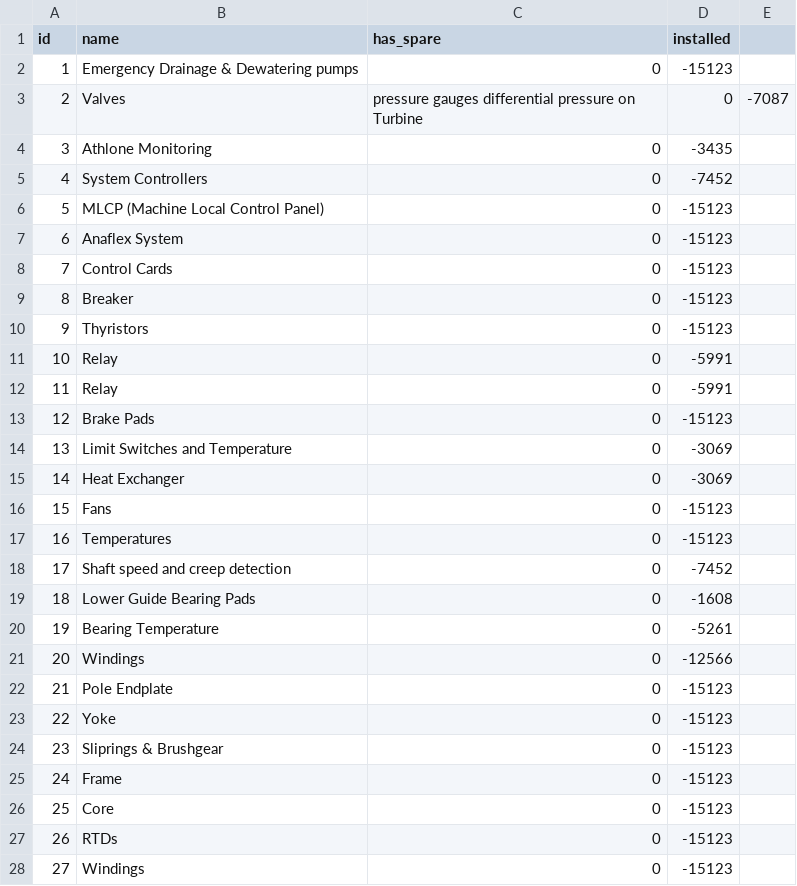
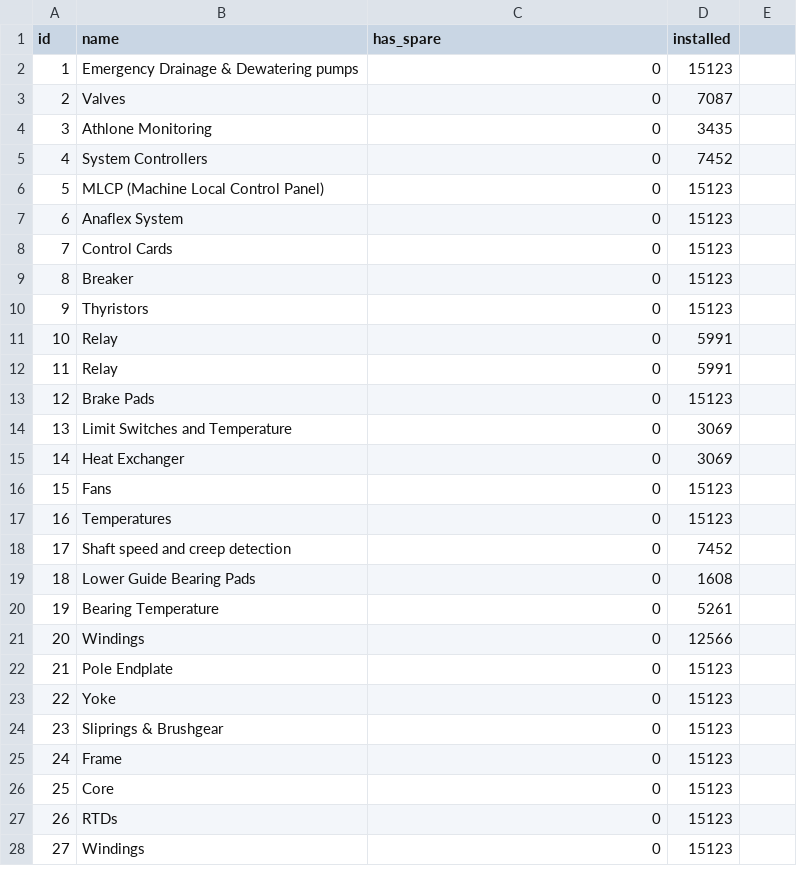
Before and after one commit to paul-autopv/atvalue, a CSV file: data/components.csv, drawn as a sheet; only a part is shown; the diff covers the shown part only.

Commit message:
AV-25 #comment No getting days installed from component and not failures anymore.

```diff
--- a/data/components.csv
+++ b/data/components.csv
@@ -1,28 +1,28 @@
 id,name,has_spare,installed
-1,Emergency Drainage & Dewatering pumps,0,-15123
-2,Valves, pressure gauges differential pressure on Turbine,0,-7087
-3,Athlone Monitoring,0,-3435
-4,System Controllers,0,-7452
-5,MLCP (Machine Local Control Panel),0,-15123
-6,Anaflex System,0,-15123
-7,Control Cards,0,-15123
-8,Breaker,0,-15123
-9,Thyristors,0,-15123
-10,Relay,0,-5991
-11,Relay,0,-5991
-12,Brake Pads,0,-15123
-13,Limit Switches and Temperature,0,-3069
-14,Heat Exchanger,0,-3069
-15,Fans,0,-15123
-16,Temperatures,0,-15123
-17,Shaft speed and creep detection,0,-7452
-18,Lower Guide Bearing Pads,0,-1608
-19,Bearing Temperature,0,-5261
-20,Windings ,0,-12566
-21,Pole Endplate,0,-15123
-22,Yoke,0,-15123
-23,Sliprings & Brushgear,0,-15123
-24,Frame,0,-15123
-25,Core,0,-15123
-26,RTDs,0,-15123
-27,Windings ,0,-15123
+1,Emergency Drainage & Dewatering pumps,0,15123
+2,Valves,0,7087
+3,Athlone Monitoring,0,3435
+4,System Controllers,0,7452
+5,MLCP (Machine Local Control Panel),0,15123
+6,Anaflex System,0,15123
+7,Control Cards,0,15123
+8,Breaker,0,15123
+9,Thyristors,0,15123
+10,Relay,0,5991
+11,Relay,0,5991
+12,Brake Pads,0,15123
+13,Limit Switches and Temperature,0,3069
+14,Heat Exchanger,0,3069
+15,Fans,0,15123
+16,Temperatures,0,15123
+17,Shaft speed and creep detection,0,7452
+18,Lower Guide Bearing Pads,0,1608
+19,Bearing Temperature,0,5261
+20,Windings ,0,12566
+21,Pole Endplate,0,15123
+22,Yoke,0,15123
+23,Sliprings & Brushgear,0,15123
+24,Frame,0,15123
+25,Core,0,15123
+26,RTDs,0,15123
+27,Windings ,0,15123
```
Also changed, not shown: 105 edited cells elsewhere in this file, 9 other files.
